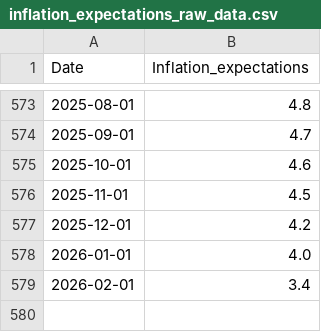
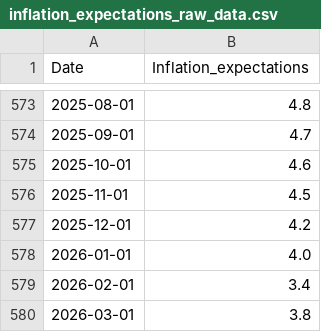
Before and after one commit to jamesr1x/Inflation_Stock_Returns_Analysis, a CSV file: Data/Raw_data/inflation_expectations_raw_data.csv, drawn as a sheet; only a part is shown, gaps mark what is left out.

```diff
--- a/Data/Raw_data/inflation_expectations_raw_data.csv
+++ b/Data/Raw_data/inflation_expectations_raw_data.csv
@@ -579 +579,2 @@ Date,Inflation_expectations
 2026-02-01,3.4
+2026-03-01,3.8
```
Also changed, not shown: 12 other files.
